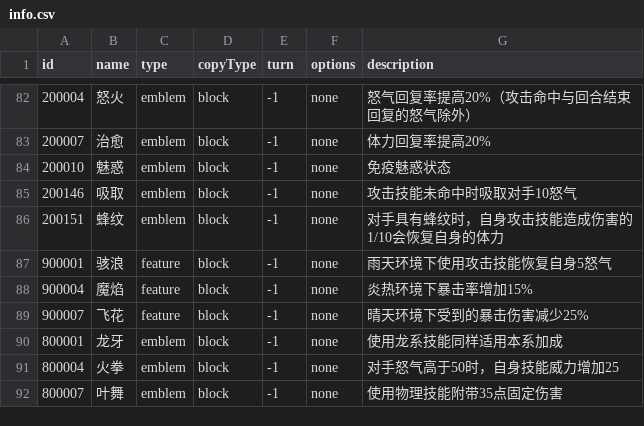
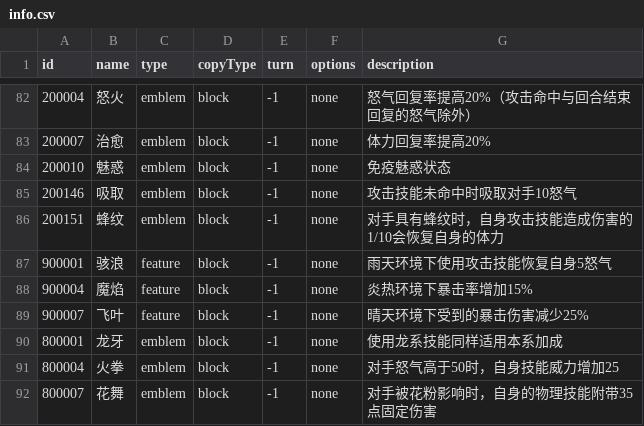
Before and after one commit to Brady29655751/Seer2, a CSV file: Buffs/info.csv, drawn as a sheet; only a part is shown, gaps mark what is left out.

```diff
--- a/Buffs/info.csv
+++ b/Buffs/info.csv
@@ -88,5 +88,5 @@ id,name,type,copyType,turn,options,description
 900004,魔焰,feature,block,-1,none,炎热环境下暴击率增加15%
-900007,飞花,feature,block,-1,none,晴天环境下受到的暴击伤害减少25%
+900007,飞叶,feature,block,-1,none,晴天环境下受到的暴击伤害减少25%
 800001,龙牙,emblem,block,-1,none,使用龙系技能同样适用本系加成
 800004,火拳,emblem,block,-1,none,对手怒气高于50时，自身技能威力增加25
-800007,叶舞,emblem,block,-1,none,使用物理技能附带35点固定伤害
+800007,花舞,emblem,block,-1,none,对手被花粉影响时，自身的物理技能附带35点固定伤害
```
Also changed, not shown: Buffs/effect.csv, Pets/feature.csv, 1 other file.
